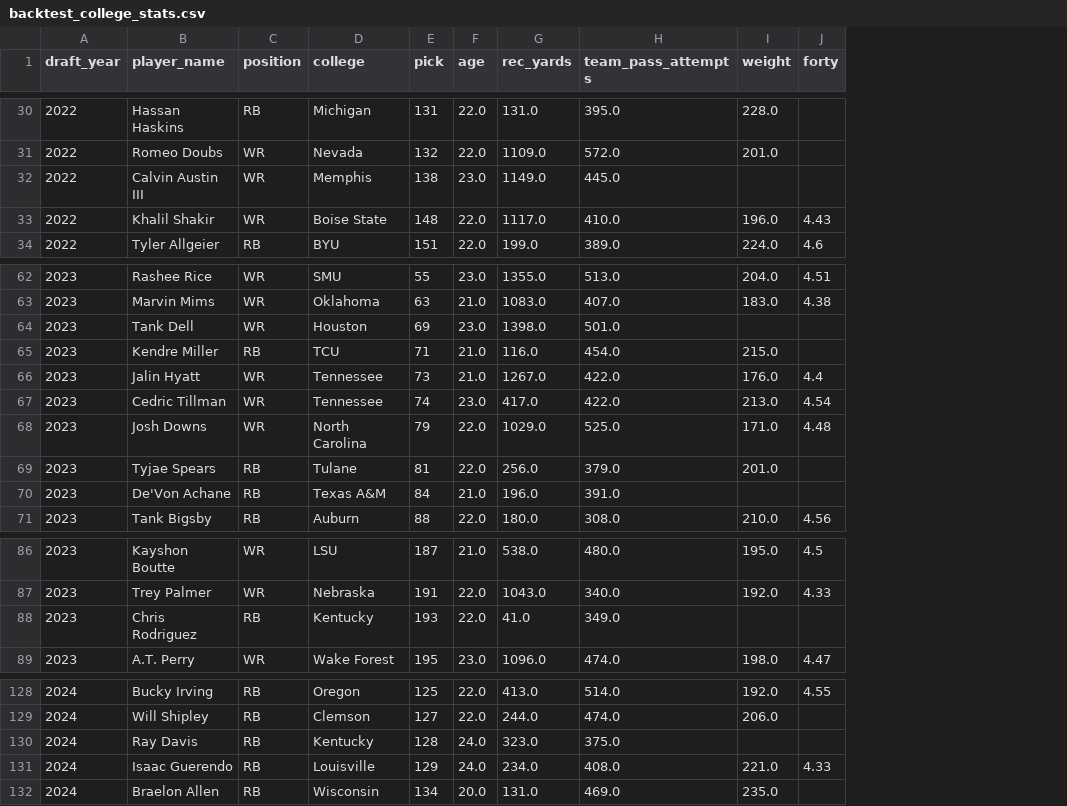
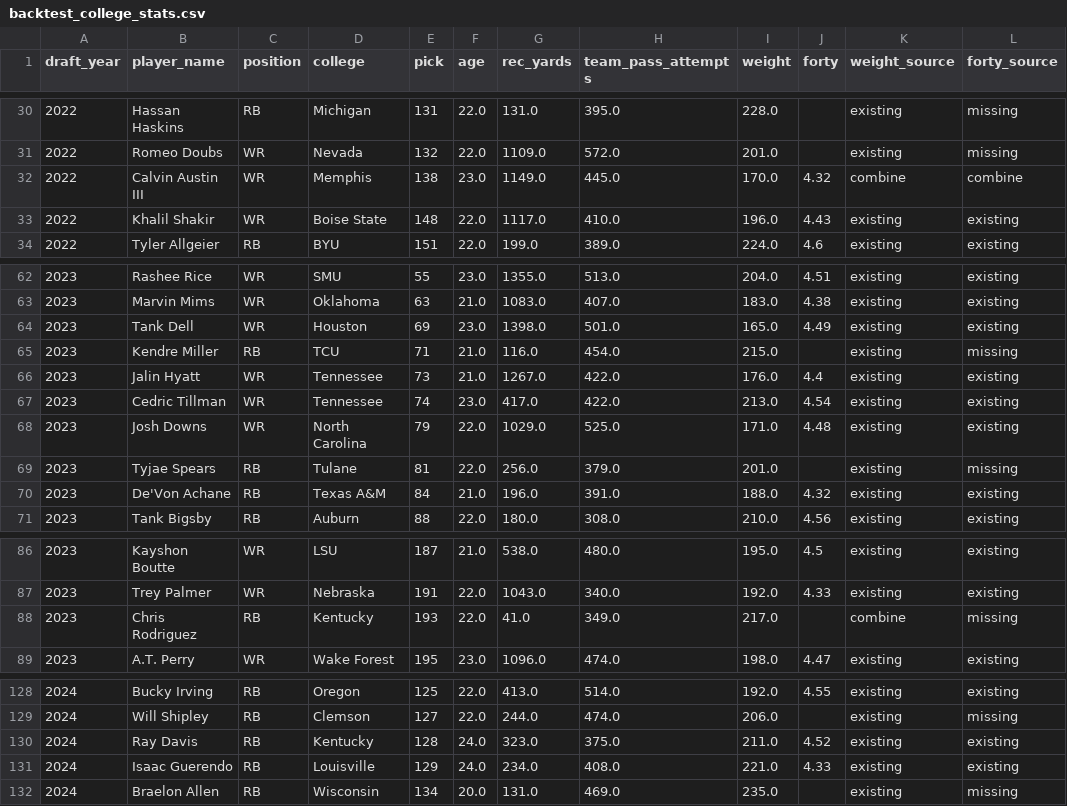
Before and after one commit to LavacheBeadsman/SlapModelV3, a CSV file: data/backtest_college_stats.csv, drawn as a sheet; only a part is shown, gaps mark what is left out; the diff covers the shown part only; the diff names each change by its address in the sheet, - before the commit and + after, or states it on an @@ line.

```diff
--- a/data/backtest_college_stats.csv
+++ b/data/backtest_college_stats.csv
+column K (weight_source), rows 30-34: existing | existing | combine | existing | existing; rows 62-71: all existing; rows 86-89: existing | existing | combine | existing; rows 128-132: all existing
+column L (forty_source), rows 30-34: missing | missing | combine | existing | existing; rows 62-71: existing | existing | existing | missing | existing | existing | existing | missing | existing | existing; rows 86-89: existing | existing | missing | existing; rows 128-132: existing | missing | existing | existing | missing
-I32 (weight): (empty)
+I32 (weight): 170.0
-J32 (forty): (empty)
+J32 (forty): 4.32
-I64 (weight): (empty)
+I64 (weight): 165.0
-J64 (forty): (empty)
+J64 (forty): 4.49
-I70 (weight): (empty)
+I70 (weight): 188.0
-J70 (forty): (empty)
+J70 (forty): 4.32
-I88 (weight): (empty)
+I88 (weight): 217.0
-I130 (weight): (empty)
+I130 (weight): 211.0
-J130 (forty): (empty)
+J130 (forty): 4.52
```
Also changed, not shown: 11 edited cells elsewhere in this file, 1 other file.
